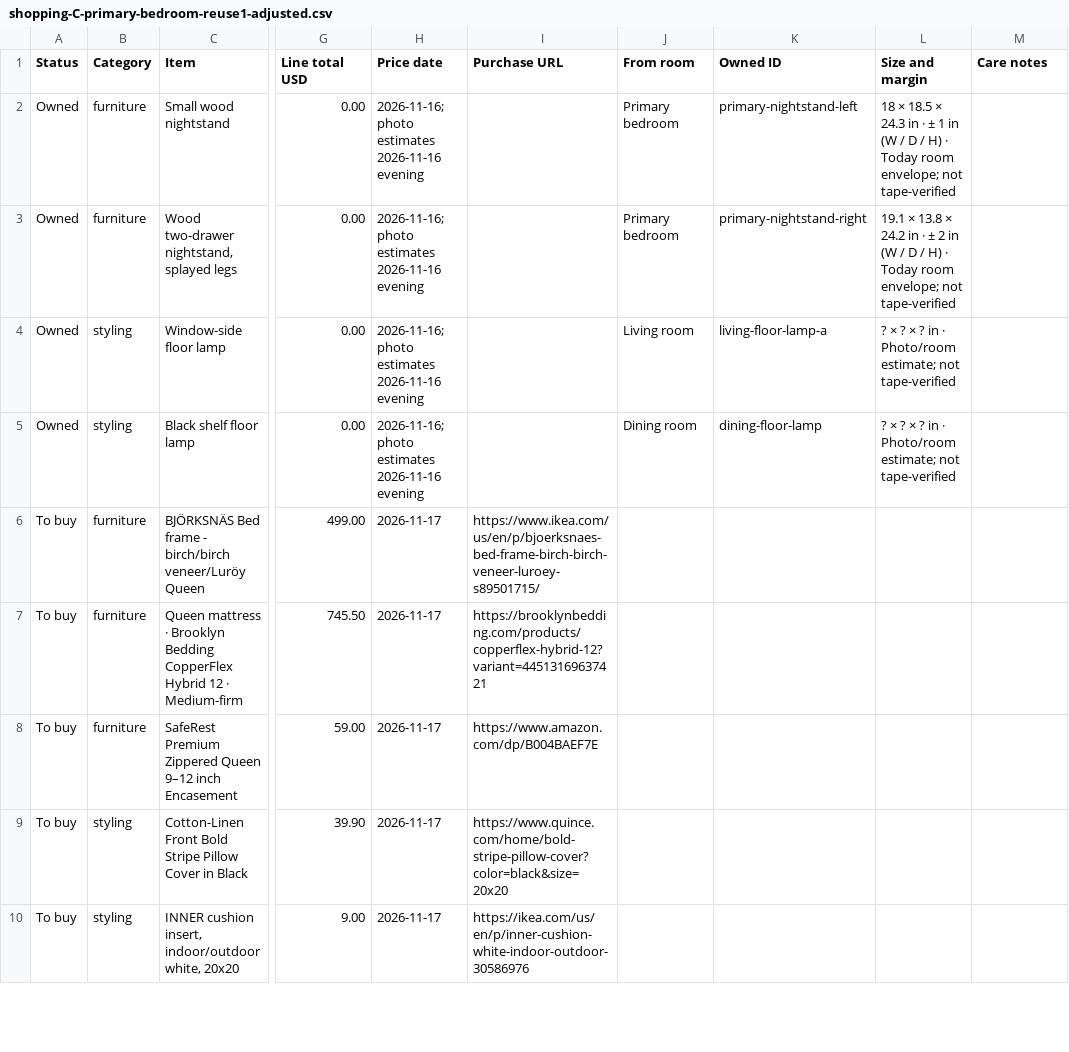
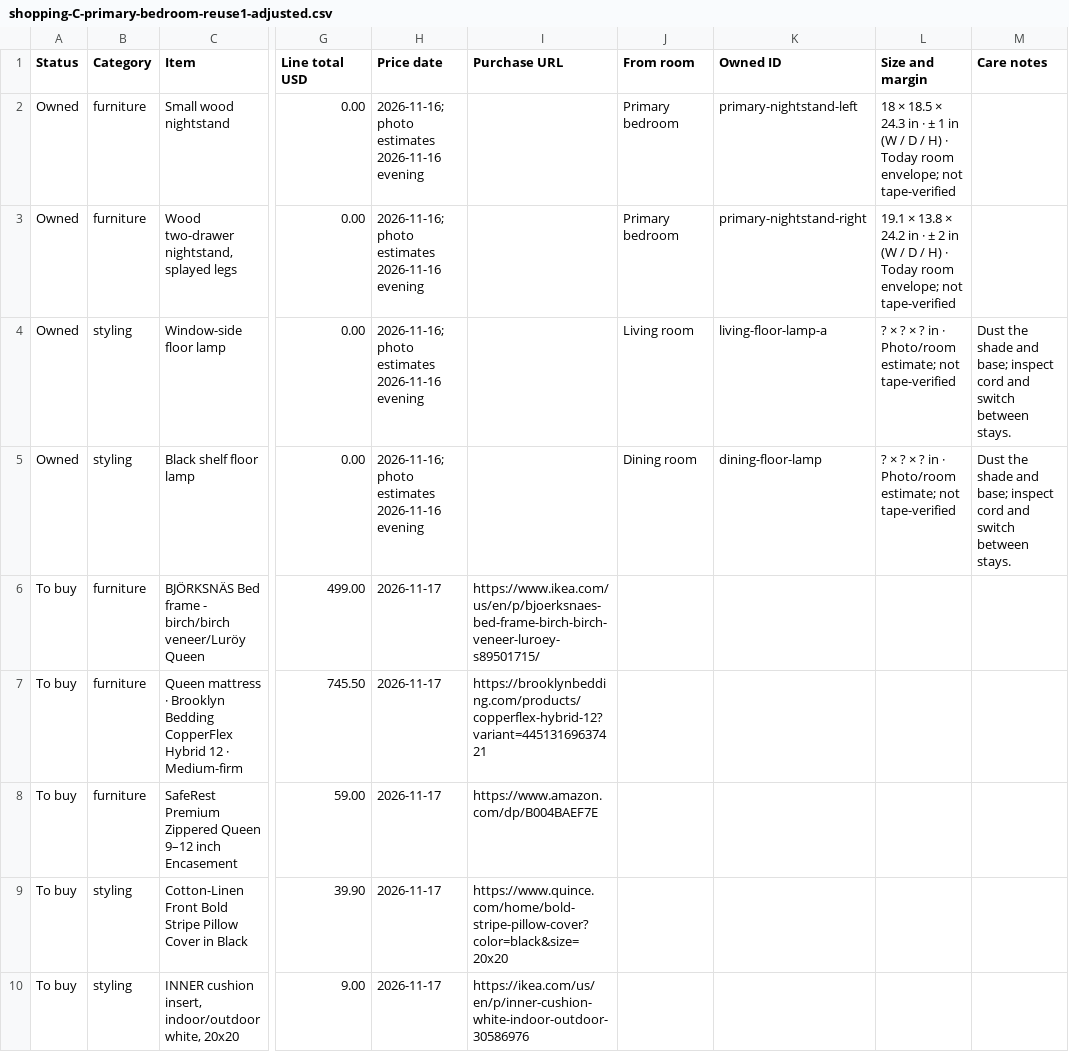
Before and after one commit to smoothaskiwi/room-viewer, a CSV file: docs/primary-bedroom-b7q4m/shopping-C-primary-bedroom-reuse1-adjusted.csv, drawn as a sheet; only a part is shown, gaps mark what is left out; the diff names each change by its address in the sheet, - before the commit and + after, or states it on an @@ line.

Commit message:
Replace build history with final choices and material-specific care

```diff
--- a/docs/primary-bedroom-b7q4m/shopping-C-primary-bedroom-reuse1-adjusted.csv
+++ b/docs/primary-bedroom-b7q4m/shopping-C-primary-bedroom-reuse1-adjusted.csv
-M4:M5 (Care notes): (empty)
+M4:M5 (Care notes): Dust the shade and base; inspect cord and switch between stays.
```
Also changed, not shown: docs/living-p8w3k/shopping-A-living-2.csv, docs/living-p8w3k/shopping-B-living-room-1.csv, 50 other files.
